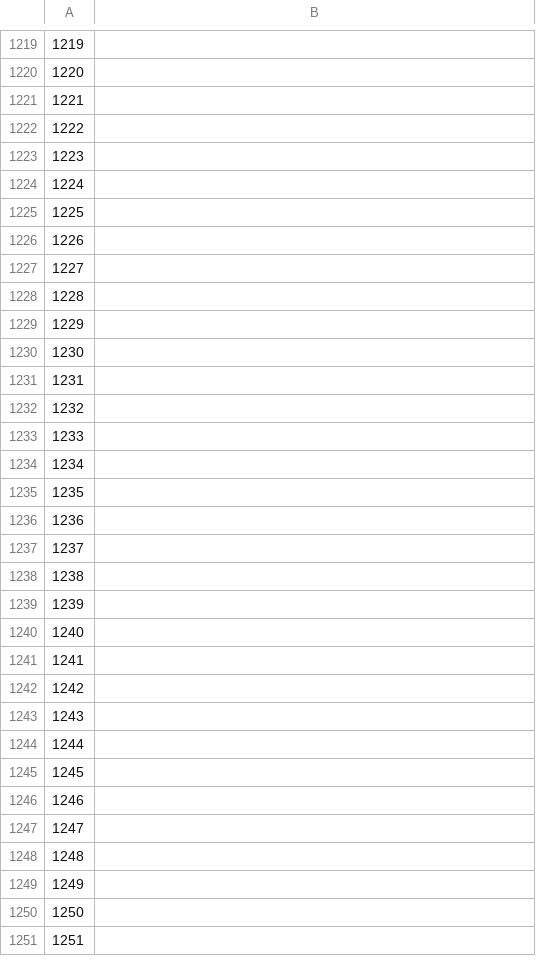
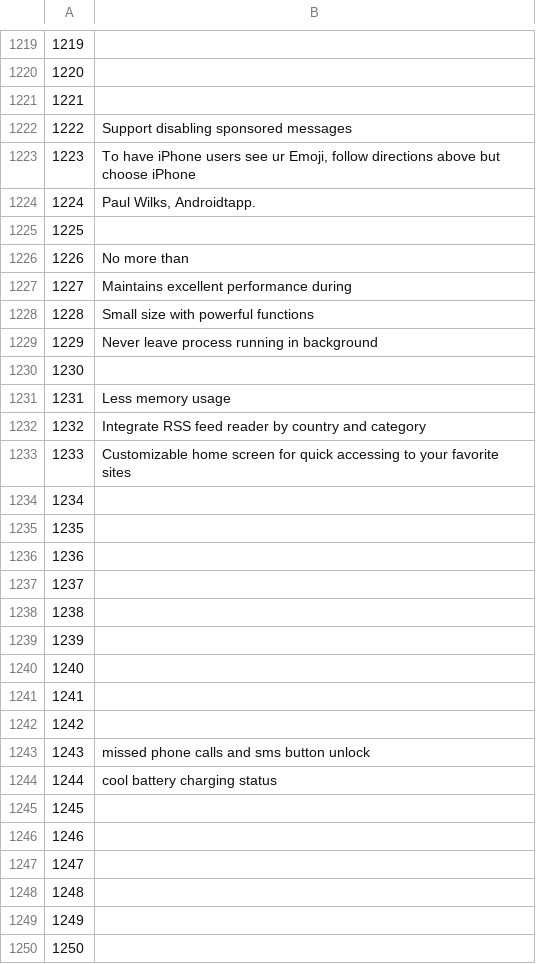
Before and after one commit to common-voice/cv-global-sprint-sentences, a CSV file: corpus.en.csv, drawn as a sheet; only a part is shown, gaps mark what is left out; the shorter side is filled out with more unchanged rows.

Commit message:
New translations corpus.csv (English)

```diff
--- a/corpus.en.csv
+++ b/corpus.en.csv
@@ -1221,14 +1221,14 @@
 "1221",""
-"1222",""
-"1223",""
-"1224",""
+"1222","Support disabling sponsored messages"
+"1223","To have iPhone users see ur Emoji, follow directions above but choose iPhone"
+"1224","Paul Wilks, Androidtapp."
 "1225",""
-"1226",""
-"1227",""
-"1228",""
-"1229",""
+"1226","No more than"
+"1227","Maintains excellent performance during"
+"1228","Small size with powerful functions"
+"1229","Never leave process running in background"
 "1230",""
-"1231",""
-"1232",""
-"1233",""
+"1231","Less memory usage"
+"1232","Integrate RSS feed reader by country and category"
+"1233","Customizable home screen for quick accessing to your favorite sites"
 "1234",""
@@ -1242,4 +1242,4 @@
 "1242",""
-"1243",""
-"1244",""
+"1243","missed phone calls and sms button unlock"
+"1244","cool battery charging status"
 "1245",""
```
